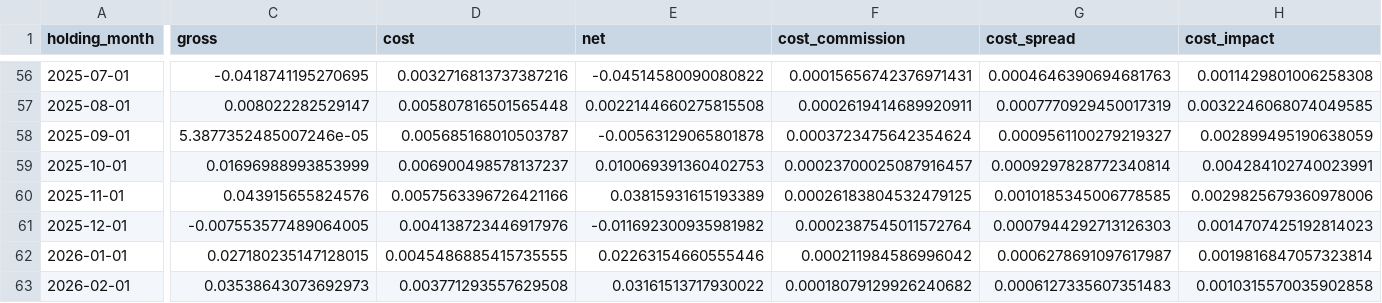
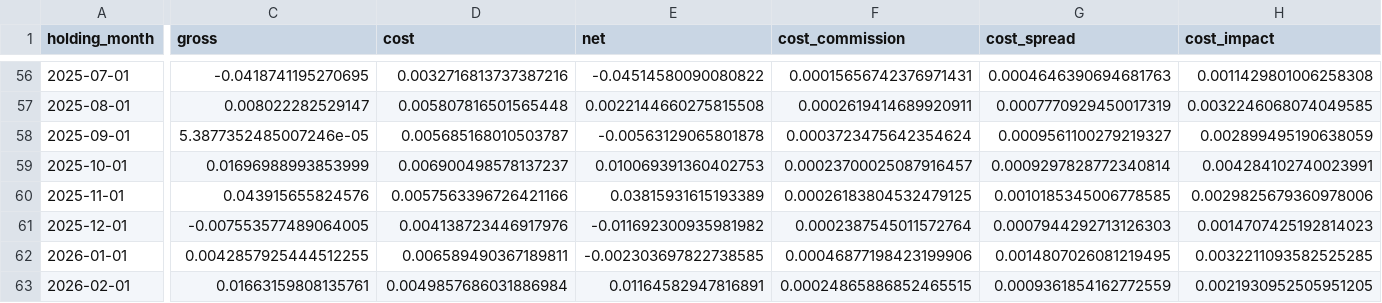
Before and after one commit to NicholasXydis/FIAM, a CSV file: submission/returns.csv, drawn as a sheet; only a part is shown, gaps mark what is left out; the diff covers the shown part only; the diff names each change by its address in the sheet, - before the commit and + after, or states it on an @@ line.

```diff
--- a/submission/returns.csv
+++ b/submission/returns.csv
-C62 (gross): 0.027180235147128015
+C62 (gross): 0.0042857925444512255
-D62 (cost): 0.0045486885415735555
+D62 (cost): 0.006589490367189811
-E62 (net): 0.02263154660555446
+E62 (net): -0.002303697822738585
-F62 (cost_commission): 0.000211984586996042
+F62 (cost_commission): 0.00046877198423199906
-G62 (cost_spread): 0.0006278691097617987
+G62 (cost_spread): 0.0014807026081219495
-H62 (cost_impact): 0.0019816847057323814
+H62 (cost_impact): 0.0032211093582525285
-C63 (gross): 0.03538643073692973
+C63 (gross): 0.01663159808135761
-D63 (cost): 0.003771293557629508
+D63 (cost): 0.0049857686031886984
-E63 (net): 0.03161513717930022
+E63 (net): 0.01164582947816891
-F63 (cost_commission): 0.00018079129926240682
+F63 (cost_commission): 0.00024865886852465515
-G63 (cost_spread): 0.0006127335607351483
+G63 (cost_spread): 0.0009361854162772559
-H63 (cost_impact): 0.0010315570035902858
+H63 (cost_impact): 0.0021930952505951205
```
Also changed, not shown: 135 edited cells elsewhere in this file, submission/exhibits/config_log.csv, 27 other files.
